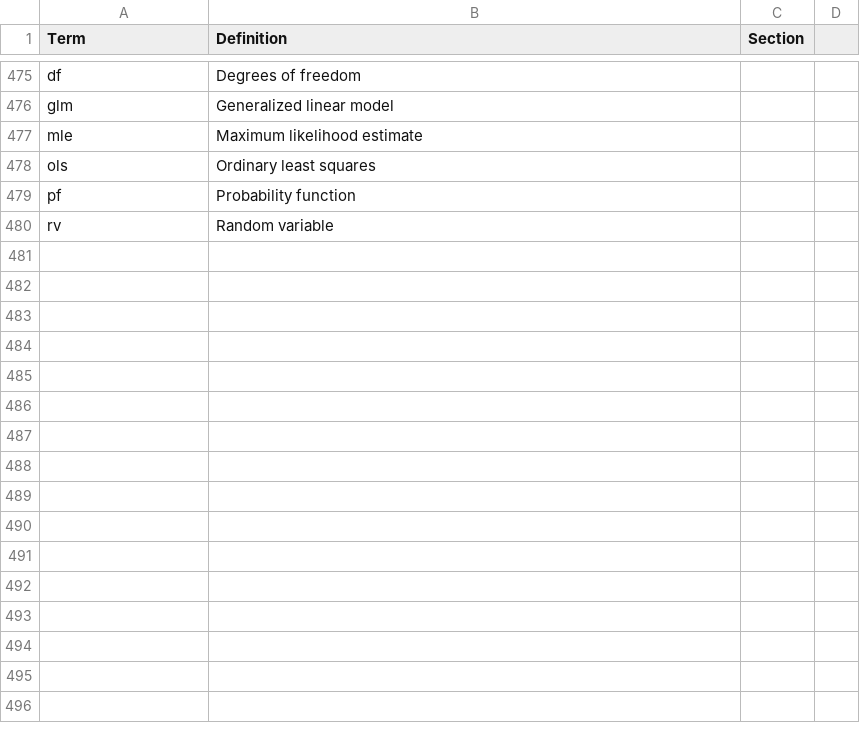
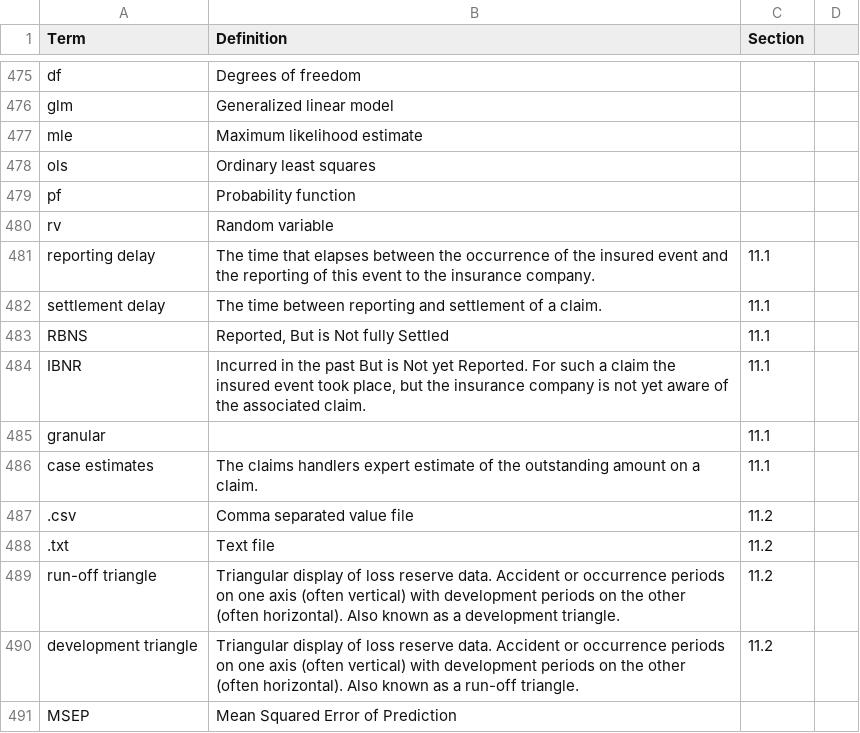
Before and after one commit to ewfrees/Loss-Data-Analytics-Ed1, a CSV file: References/GlossFct.csv, drawn as a sheet; only a part is shown, gaps mark what is left out; the diff names each change by its address in the sheet, - before the commit and + after, or states it on an @@ line.

Commit message:
Loss Reserve Initial Commit

```diff
--- a/References/GlossFct.csv
+++ b/References/GlossFct.csv
+row 481: reporting delay | The time that elapses between the occurrence of the insured event and the reporting of this event to the insurance company. | 11.1
+row 482: settlement delay | The time between reporting and settlement of a claim. | 11.1
+row 483: RBNS | Reported, But is Not fully Settled | 11.1
+row 484: IBNR | Incurred in the past But is Not yet Reported. For such a claim the insured event took place, but the insurance company is not yet aware of the associated claim. | 11.1
+row 485: granular |  | 11.1
+row 486: case estimates | The claims handlers expert estimate of the outstanding amount on a claim. | 11.1
+row 487: .csv | Comma separated value file | 11.2
+row 488: .txt | Text file | 11.2
+row 489: run-off triangle | Triangular display of loss reserve data. Accident or occurrence periods on one axis (often vertical) with development periods on the other (often horizontal). Also known as a development triangle. | 11.2
+row 490: development triangle | Triangular display of loss reserve data. Accident or occurrence periods on one axis (often vertical) with development periods on the other (often horizontal). Also known as a run-off triangle. | 11.2
+row 491: MSEP | Mean Squared Error of Prediction
```
Also changed, not shown: 6 other files.
